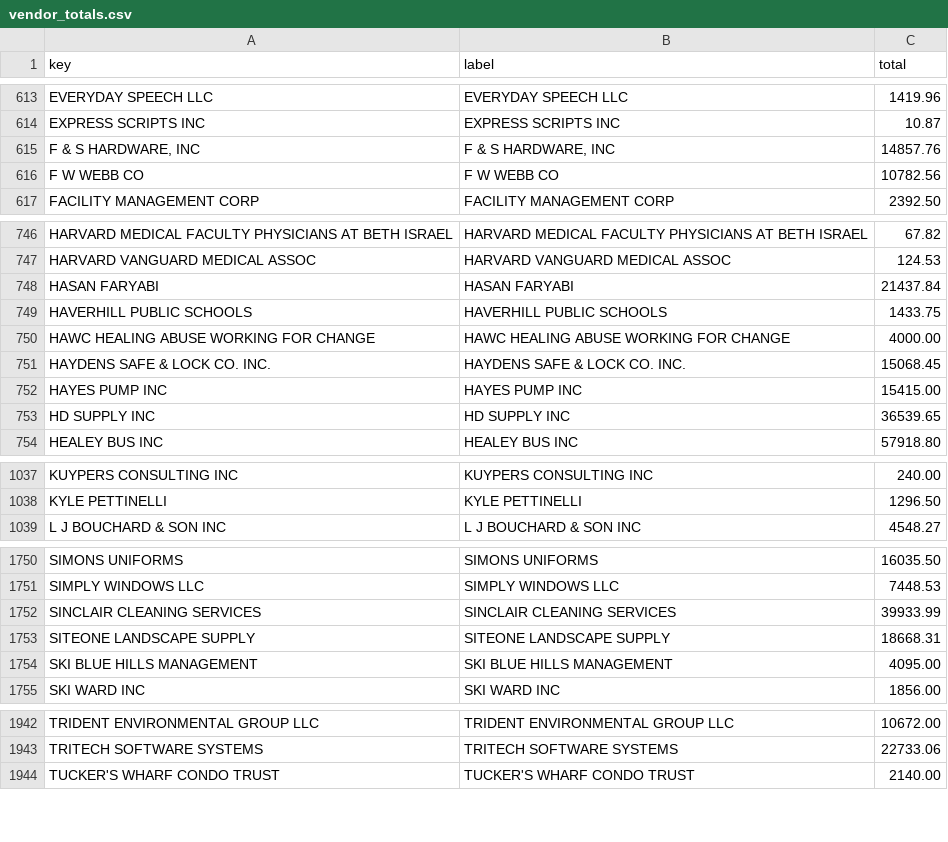
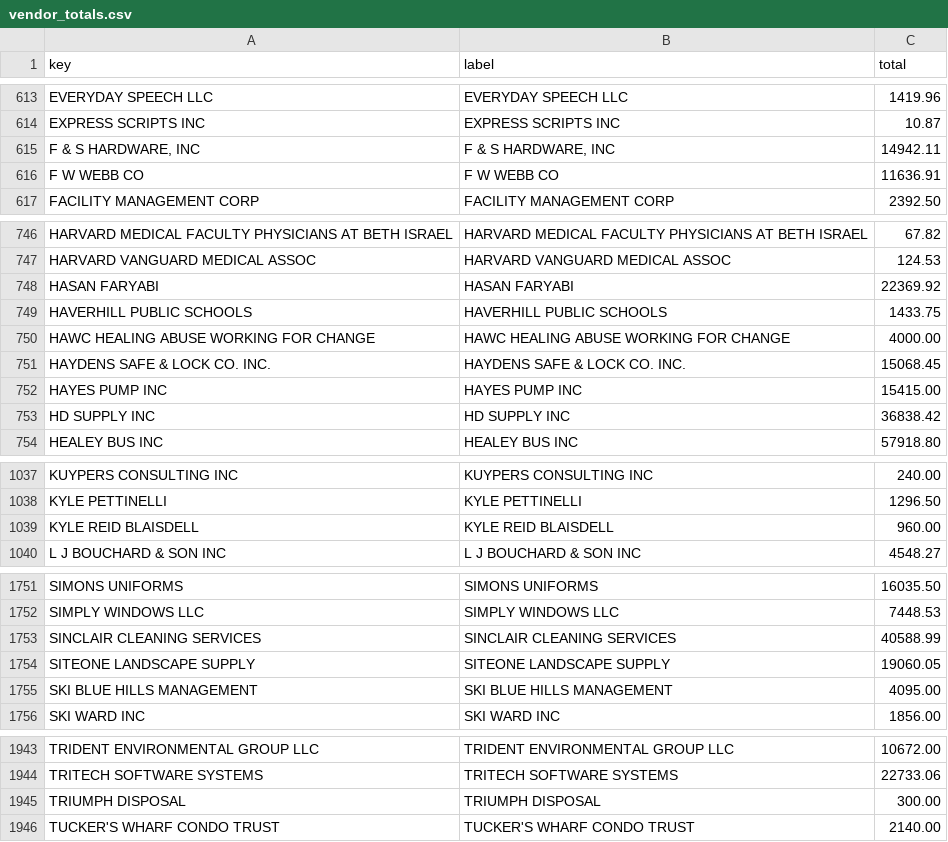
Before and after one commit to agbaber/marblehead, a CSV file: data/town_spending/vendor_totals.csv, drawn as a sheet; only a part is shown, gaps mark what is left out; the diff covers the shown part only.

Commit message:
Refresh Town spending snapshot (2026-06-25)

```diff
--- a/data/town_spending/vendor_totals.csv
+++ b/data/town_spending/vendor_totals.csv
@@ -614,4 +614,4 @@ EVERYDAY SPEECH LLC,EVERYDAY SPEECH LLC,1419.96
 EXPRESS SCRIPTS INC,EXPRESS SCRIPTS INC,10.87
-"F & S HARDWARE, INC","F & S HARDWARE, INC",14857.76
-F W WEBB CO,F W WEBB CO,10782.56
+"F & S HARDWARE, INC","F & S HARDWARE, INC",14942.11
+F W WEBB CO,F W WEBB CO,11636.91
 FACILITY MANAGEMENT CORP,FACILITY MANAGEMENT CORP,2392.50
@@ -747,3 +747,3 @@ HARVARD MEDICAL FACULTY PHYSICIANS AT BETH ISRAEL,HARVARD MEDICAL FACULTY PHYSIC
 HARVARD VANGUARD MEDICAL ASSOC,HARVARD VANGUARD MEDICAL ASSOC,124.53
-HASAN FARYABI,HASAN FARYABI,21437.84
+HASAN FARYABI,HASAN FARYABI,22369.92
 HAVERHILL PUBLIC SCHOOLS,HAVERHILL PUBLIC SCHOOLS,1433.75
@@ -752,3 +752,3 @@ HAYDENS SAFE & LOCK CO. INC.,HAYDENS SAFE & LOCK CO. INC.,15068.45
 HAYES PUMP INC,HAYES PUMP INC,15415.00
-HD SUPPLY INC,HD SUPPLY INC,36539.65
+HD SUPPLY INC,HD SUPPLY INC,36838.42
 HEALEY BUS INC,HEALEY BUS INC,57918.80
@@ -1038,2 +1038,3 @@ KUYPERS CONSULTING INC,KUYPERS CONSULTING INC,240.00
 KYLE PETTINELLI,KYLE PETTINELLI,1296.50
+KYLE REID BLAISDELL,KYLE REID BLAISDELL,960.00
 L J BOUCHARD & SON INC,L J BOUCHARD & SON INC,4548.27
@@ -1751,4 +1752,4 @@ SIMONS UNIFORMS,SIMONS UNIFORMS,16035.50
 SIMPLY WINDOWS LLC,SIMPLY WINDOWS LLC,7448.53
-SINCLAIR CLEANING SERVICES,SINCLAIR CLEANING SERVICES,39933.99
-SITEONE LANDSCAPE SUPPLY,SITEONE LANDSCAPE SUPPLY,18668.31
+SINCLAIR CLEANING SERVICES,SINCLAIR CLEANING SERVICES,40588.99
+SITEONE LANDSCAPE SUPPLY,SITEONE LANDSCAPE SUPPLY,19060.05
 SKI BLUE HILLS MANAGEMENT,SKI BLUE HILLS MANAGEMENT,4095.00
@@ -1943,2 +1944,3 @@ TRIDENT ENVIRONMENTAL GROUP LLC,TRIDENT ENVIRONMENTAL GROUP LLC,10672.00
 TRITECH SOFTWARE SYSTEMS,TRITECH SOFTWARE SYSTEMS,22733.06
+TRIUMPH DISPOSAL,TRIUMPH DISPOSAL,300.00
 TUCKER'S WHARF CONDO TRUST,TUCKER'S WHARF CONDO TRUST,2140.00
```
Also changed, not shown: 18 edited cells elsewhere in this file, data/town_spending/department_totals.csv, 1 other file.
